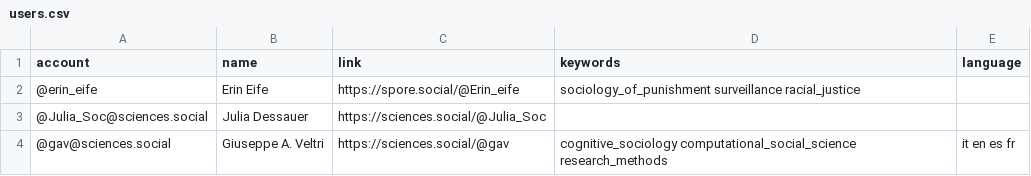
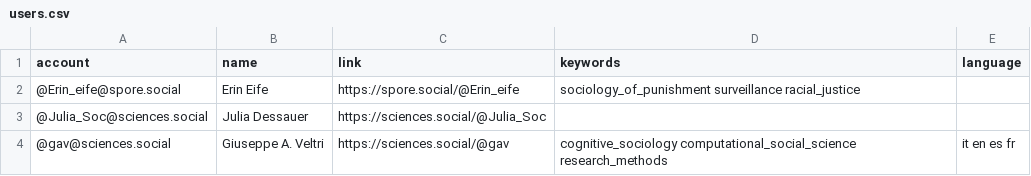
Before and after one commit to trutzig89182/Mastodon-Sociologists, a CSV file: resources/users.csv, drawn as a sheet; only a part is shown.

Commit message:
Update users.csv

```diff
--- a/resources/users.csv
+++ b/resources/users.csv
@@ -1,3 +1,3 @@
 account,name,link,keywords,language
-@erin_eife,Erin Eife,https://spore.social/@Erin_eife,sociology_of_punishment surveillance racial_justice,
+@Erin_eife@spore.social,Erin Eife,https://spore.social/@Erin_eife,sociology_of_punishment surveillance racial_justice,
 @Julia_Soc@sciences.social,Julia Dessauer,https://sciences.social/@Julia_Soc,,
```
